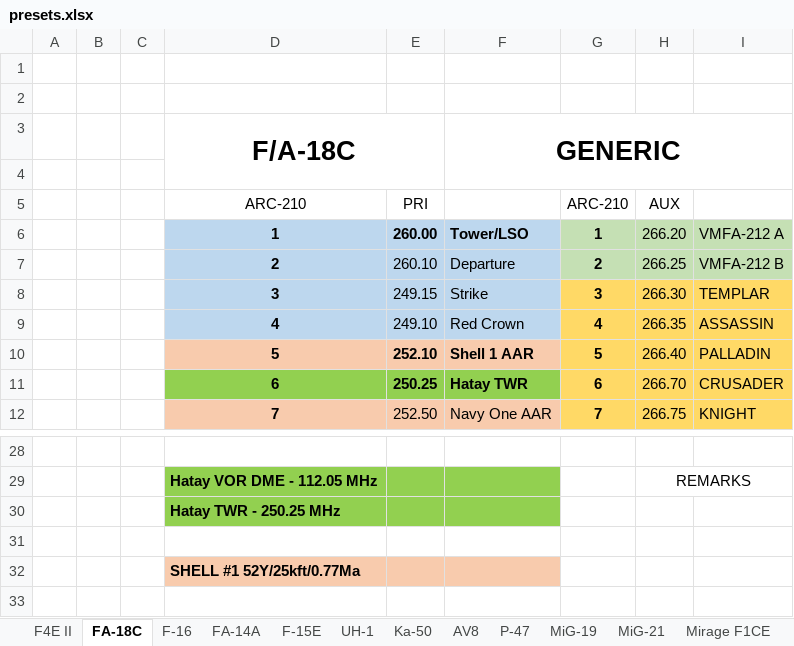
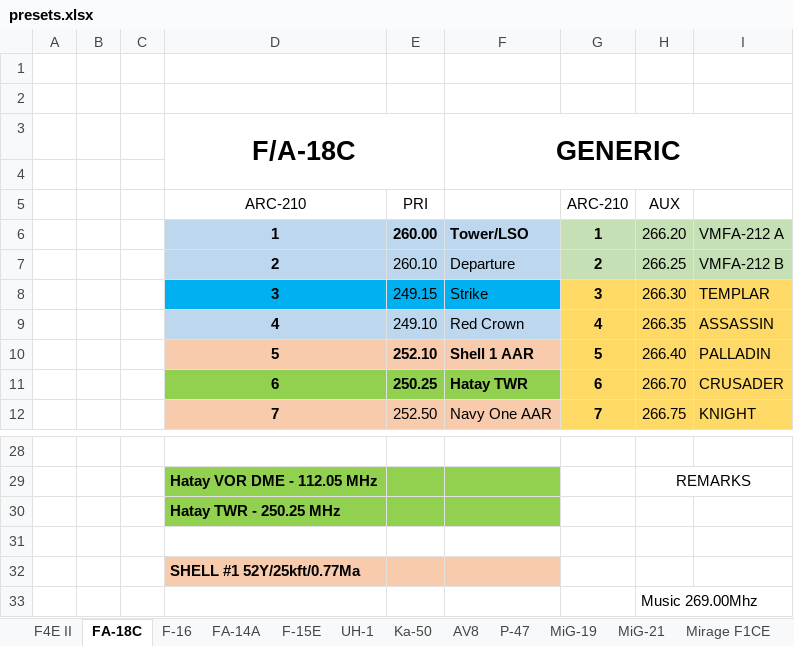
Before and after one commit to yautay/DCS, an Excel workbook: DCS_Missions/DCS_Maps/Syria/PFS308_SEAD_TNG/Kneeboards/presets.xlsx, sheet FA-18C, drawn as a sheet; only a part is shown, gaps mark what is left out; values as stored, in another font and other column widths than the file's, no borders; the diff names each change by its address in the sheet, - before the commit and + after, or states it on an @@ line.

```diff
--- a/DCS_Missions/DCS_Maps/Syria/PFS308_SEAD_TNG/Kneeboards/presets.xlsx (sheet FA-18C)
+++ b/DCS_Missions/DCS_Maps/Syria/PFS308_SEAD_TNG/Kneeboards/presets.xlsx (sheet FA-18C)
-D8:F8 fill: #BDD7EE
+D8:F8 fill: #00B0F0
+row 33:  |  |  |  |  |  |  | Music 269.00Mhz
```
Also changed, not shown: sheet F4E II, sheet F-16, 26 other files.
